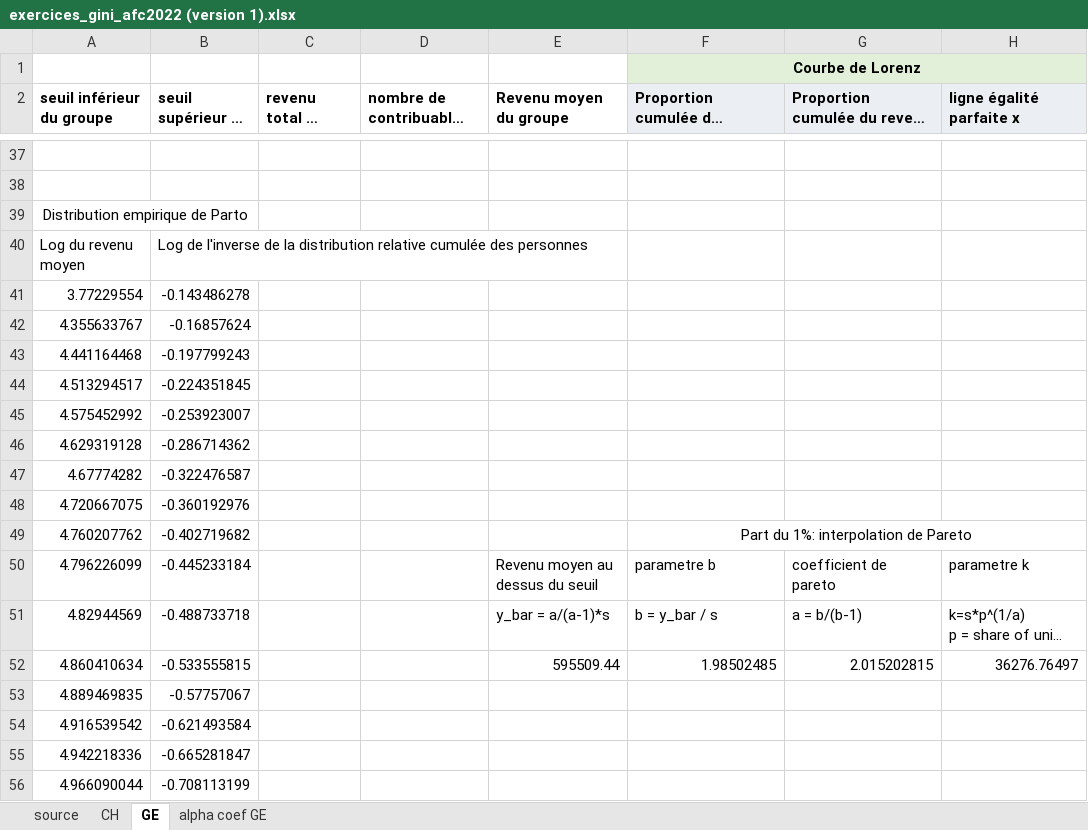
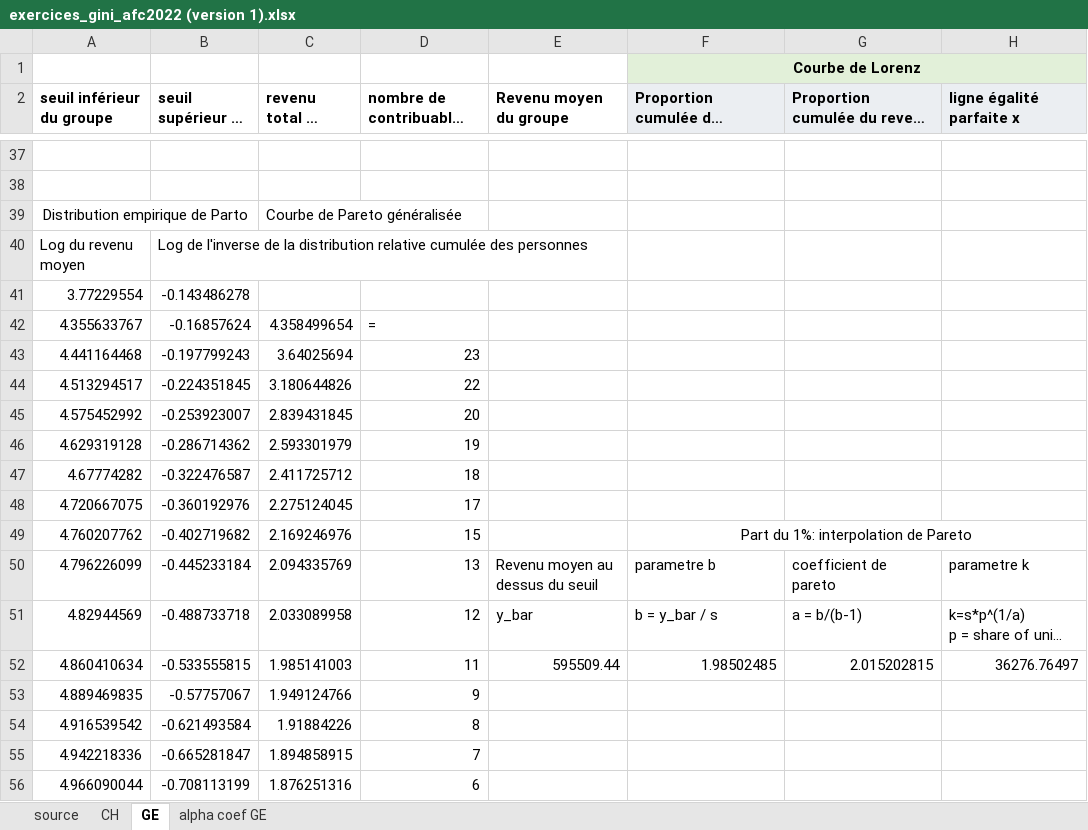
Before and after one commit to Jeylal/les-mesures-de-l-conomie, an Excel workbook: exercices/exercices_gini_afc2022 (version 1).xlsx, sheet GE, drawn as a sheet; only a part is shown, gaps mark what is left out; long unchanged cells end in …; values as stored, in another font and other column widths than the file's, no borders; charts and pictures not drawn; the diff covers the shown part only; the diff names each change by its address in the sheet, - before the commit and + after, or states it on an @@ line.

```diff
--- a/exercices/exercices_gini_afc2022 (version 1).xlsx (sheet GE)
+++ b/exercices/exercices_gini_afc2022 (version 1).xlsx (sheet GE)
-C39 (revenu total du groupe): (empty)
+C39 (revenu total du groupe): Courbe de Pareto généralisée
-C42 (revenu total du groupe): (empty)
+C42 (revenu total du groupe): 4.358499654
-D42: (empty)
+D42: =
-C43 (revenu total du groupe): (empty)
+C43 (revenu total du groupe): 3.64025694
-D43: (empty)
+D43: 23
-C44 (revenu total du groupe): (empty)
+C44 (revenu total du groupe): 3.180644826
-D44: (empty)
+D44: 22
-C45 (revenu total du groupe): (empty)
+C45 (revenu total du groupe): 2.839431845
-D45: (empty)
+D45: 20
-C46 (revenu total du groupe): (empty)
+C46 (revenu total du groupe): 2.593301979
-D46: (empty)
+D46: 19
-C47 (revenu total du groupe): (empty)
+C47 (revenu total du groupe): 2.411725712
-D47: (empty)
+D47: 18
-C48 (revenu total du groupe): (empty)
+C48 (revenu total du groupe): 2.275124045
-D48: (empty)
+D48: 17
-C49 (revenu total du groupe): (empty)
+C49 (revenu total du groupe): 2.169246976
-D49: (empty)
+D49: 15
-C50 (revenu total du groupe): (empty)
+C50 (revenu total du groupe): 2.094335769
-D50: (empty)
+D50: 13
-C51 (revenu total du groupe): (empty)
+C51 (revenu total du groupe): 2.033089958
-D51: (empty)
+D51: 12
-E51 (Revenu moyen du groupe): y_bar = a/(a-1)*s
+E51 (Revenu moyen du groupe): y_bar
-C52 (revenu total du groupe): (empty)
+C52 (revenu total du groupe): 1.985141003
-D52: (empty)
+D52: 11
-C53 (revenu total du groupe): (empty)
+C53 (revenu total du groupe): 1.949124766
-D53: (empty)
+D53: 9
-C54 (revenu total du groupe): (empty)
+C54 (revenu total du groupe): 1.91884226
-D54: (empty)
+D54: 8
-C55 (revenu total du groupe): (empty)
+C55 (revenu total du groupe): 1.894858915
-D55: (empty)
+D55: 7
-C56 (revenu total du groupe): (empty)
+C56 (revenu total du groupe): 1.876251316
-D56: (empty)
+D56: 6
```
Also changed, not shown: 18 edited cells elsewhere in this sheet, charts or pictures, 2 other files.
